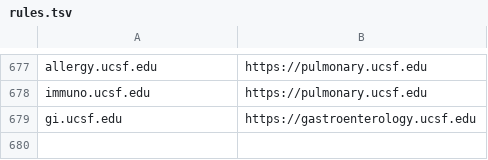
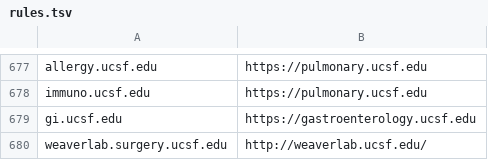
Before and after one commit to ucsf-web-services/redirect-service, a TSV file: rules.tsv, drawn as a sheet; only a part is shown, gaps mark what is left out; the diff names each change by its address in the sheet, - before the commit and + after, or states it on an @@ line.

Commit message:
Please update rules.tsv
Please update rules.tsv against request #RITM0146659

```diff
--- a/rules.tsv
+++ b/rules.tsv
+row 680: weaverlab.surgery.ucsf.edu | http://weaverlab.ucsf.edu/
```
